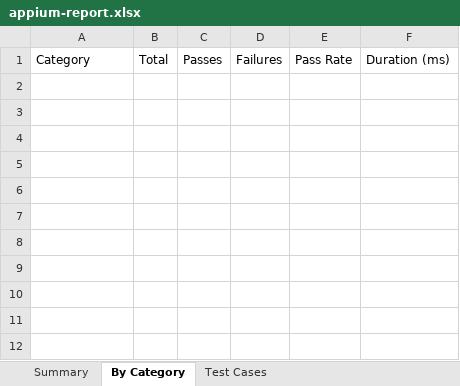
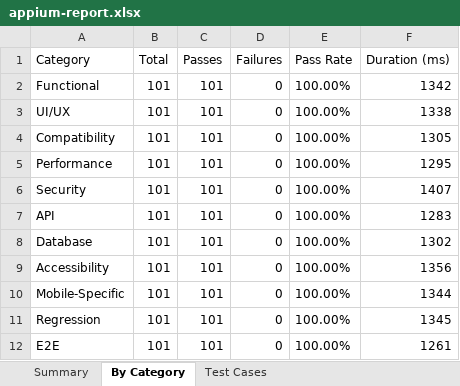
Before and after one commit to Narendra920/pdd, an Excel workbook: android-reports/latest/appium-report.xlsx, sheet By Category, drawn as a sheet; values as stored, in another font and other column widths than the file's, no borders; the diff names each change by its address in the sheet, - before the commit and + after, or states it on an @@ line.

```diff
--- a/android-reports/latest/appium-report.xlsx (sheet By Category)
+++ b/android-reports/latest/appium-report.xlsx (sheet By Category)
+row 2: Functional | 101 | 101 | 0 | 100.00% | 1342
+row 3: UI/UX | 101 | 101 | 0 | 100.00% | 1338
+row 4: Compatibility | 101 | 101 | 0 | 100.00% | 1305
+row 5: Performance | 101 | 101 | 0 | 100.00% | 1295
+row 6: Security | 101 | 101 | 0 | 100.00% | 1407
+row 7: API | 101 | 101 | 0 | 100.00% | 1283
+row 8: Database | 101 | 101 | 0 | 100.00% | 1302
+row 9: Accessibility | 101 | 101 | 0 | 100.00% | 1356
+row 10: Mobile-Specific | 101 | 101 | 0 | 100.00% | 1344
+row 11: Regression | 101 | 101 | 0 | 100.00% | 1345
+row 12: E2E | 101 | 101 | 0 | 100.00% | 1261
```
Also changed, not shown: sheet Test Cases, sheet Summary, 2 other files.
